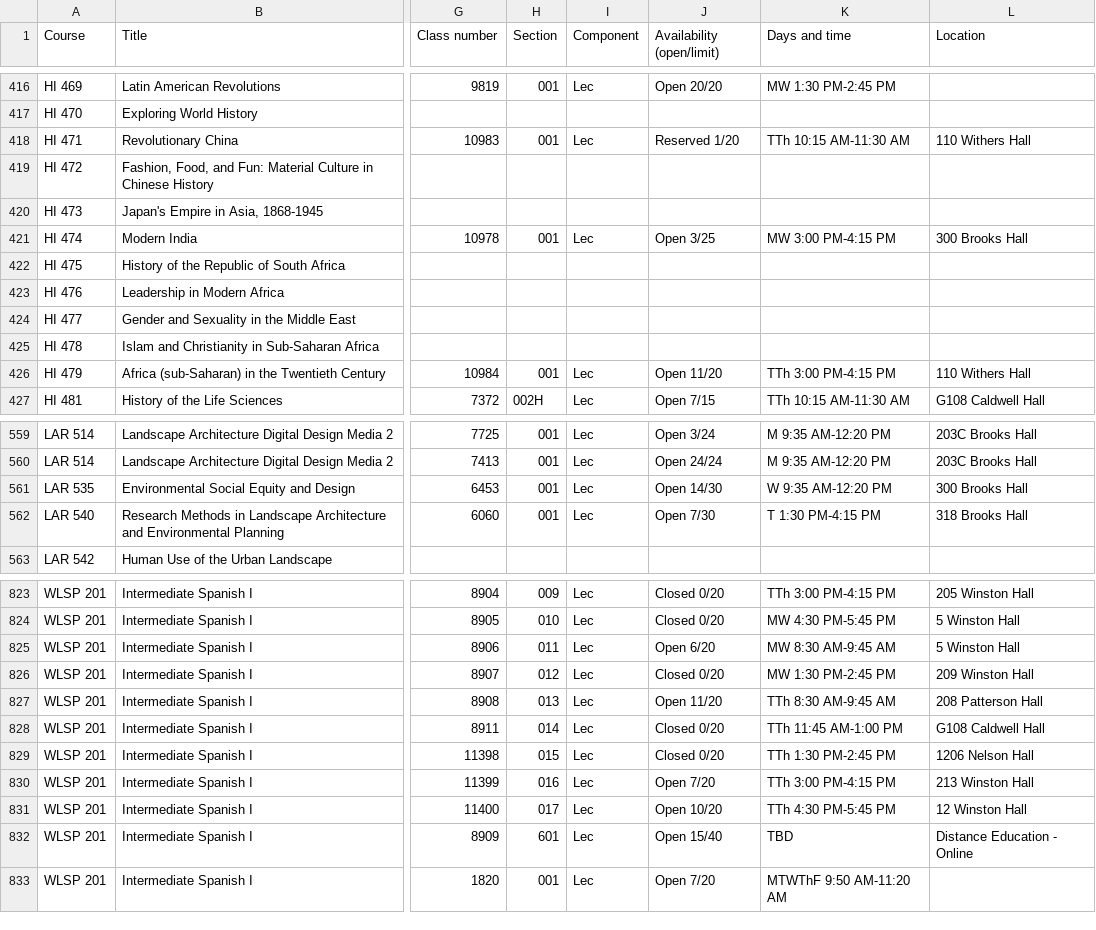
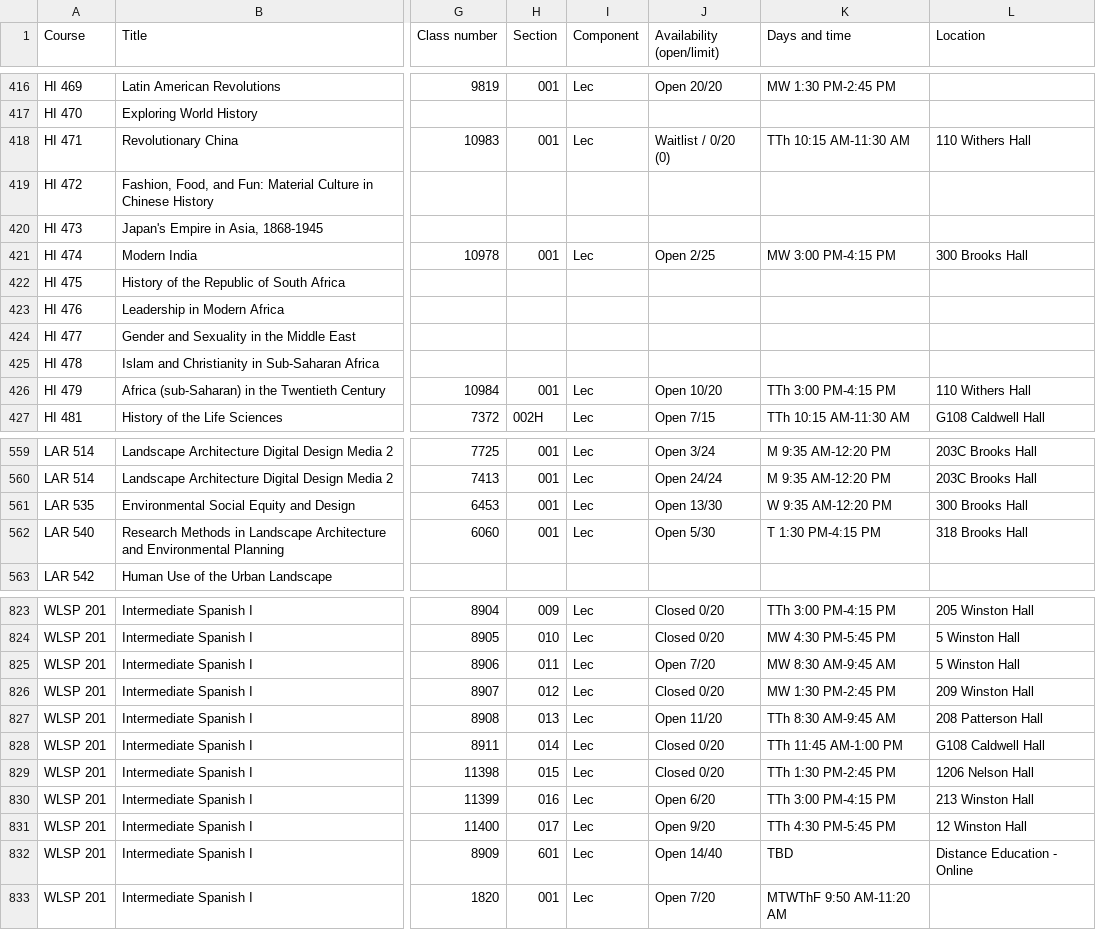
Before and after one commit to atb1982/design-studies-electives, a CSV file: data/electives.csv, drawn as a sheet; only a part is shown, gaps mark what is left out; the diff covers the shown part only; the diff names each change by its address in the sheet, - before the commit and + after, or states it on an @@ line.

```diff
--- a/data/electives.csv
+++ b/data/electives.csv
-J418 (Availability (open/limit)): Reserved 1/20
+J418 (Availability (open/limit)): Waitlist / 0/20 (0)
-J421 (Availability (open/limit)): Open 3/25
+J421 (Availability (open/limit)): Open 2/25
-J426 (Availability (open/limit)): Open 11/20
+J426 (Availability (open/limit)): Open 10/20
-J561 (Availability (open/limit)): Open 14/30
+J561 (Availability (open/limit)): Open 13/30
-J562 (Availability (open/limit)): Open 7/30
+J562 (Availability (open/limit)): Open 5/30
-J825 (Availability (open/limit)): Open 6/20
+J825 (Availability (open/limit)): Open 7/20
-J830 (Availability (open/limit)): Open 7/20
+J830 (Availability (open/limit)): Open 6/20
-J831 (Availability (open/limit)): Open 10/20
+J831 (Availability (open/limit)): Open 9/20
-J832 (Availability (open/limit)): Open 15/40
+J832 (Availability (open/limit)): Open 14/40
```
Also changed, not shown: 23 edited cells elsewhere in this file, 4 other files.
